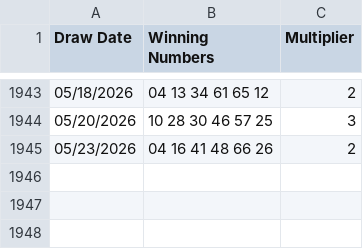
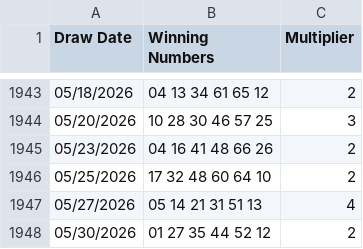
Before and after one commit to Raky1977/LuckyOracleData, a CSV file: Lottery_Powerball_Winning_Numbers__Beginning_2010.csv, drawn as a sheet; only a part is shown, gaps mark what is left out; the diff names each change by its address in the sheet, - before the commit and + after, or states it on an @@ line.

Commit message:
Add files via upload

```diff
--- a/Lottery_Powerball_Winning_Numbers__Beginning_2010.csv
+++ b/Lottery_Powerball_Winning_Numbers__Beginning_2010.csv
+row 1946: 05/25/2026 | 17 32 48 60 64 10 | 2
+row 1947: 05/27/2026 | 05 14 21 31 51 13 | 4
+row 1948: 05/30/2026 | 01 27 35 44 52 12 | 2
```
